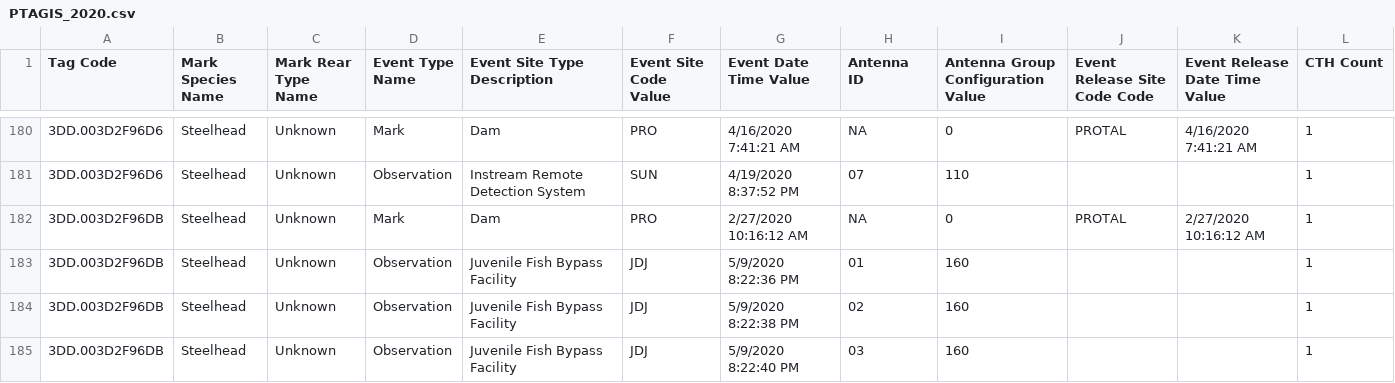
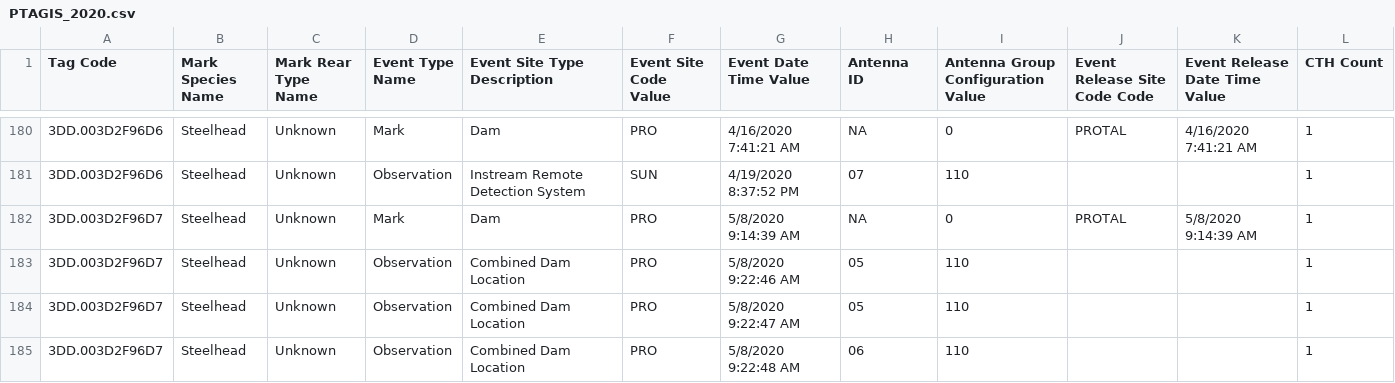
Before and after one commit to KevinSee/DabomYakimaSthd, a CSV file: analysis/data/raw_data/PTAGIS/PTAGIS_2020.csv, drawn as a sheet; only a part is shown, gaps mark what is left out; the shorter side is filled out with more unchanged rows; the diff covers the shown part only.

Commit message:
incorporated some updates to the certain tag codes for 2020. Re-downloaded data from PTAGIS

```diff
--- a/analysis/data/raw_data/PTAGIS/PTAGIS_2020.csv
+++ b/analysis/data/raw_data/PTAGIS/PTAGIS_2020.csv
@@ -181 +181,5 @@
 "3DD.003D2F96D6","Steelhead","Unknown","Observation","Instream Remote Detection System","SUN","4/19/2020 8:37:52 PM","07","110","","","1"
+"3DD.003D2F96D7","Steelhead","Unknown","Mark","Dam","PRO","5/8/2020 9:14:39 AM","NA","0","PROTAL","5/8/2020 9:14:39 AM","1"
+"3DD.003D2F96D7","Steelhead","Unknown","Observation","Combined Dam Location","PRO","5/8/2020 9:22:46 AM","05","110","","","1"
+"3DD.003D2F96D7","Steelhead","Unknown","Observation","Combined Dam Location","PRO","5/8/2020 9:22:47 AM","05","110","","","1"
+"3DD.003D2F96D7","Steelhead","Unknown","Observation","Combined Dam Location","PRO","5/8/2020 9:22:48 AM","06","110","","","1"
```
Also changed, not shown: 13 added rows elsewhere in this file, 5 other files.
